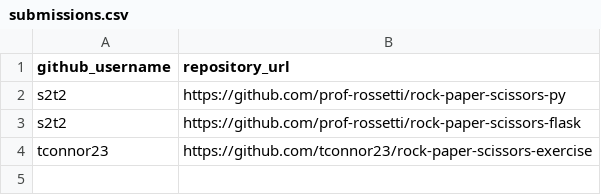
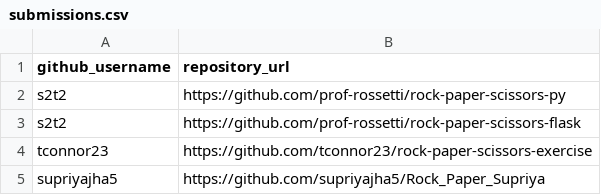
Before and after one commit to prof-rossetti/nyu-info-2335-201905, a CSV file: exercises/rock-paper-scissors/submissions.csv, drawn as a sheet; the diff names each change by its address in the sheet, - before the commit and + after, or states it on an @@ line.

Commit message:
Added my rock-paper submission (#15)
* Update submissions.csv

* Update submissions.csv

```diff
--- a/exercises/rock-paper-scissors/submissions.csv
+++ b/exercises/rock-paper-scissors/submissions.csv
+row 5: supriyajha5 | https://github.com/supriyajha5/Rock_Paper_Supriya
```
Also changed, not shown: exercises/groceries/submissions.csv.
